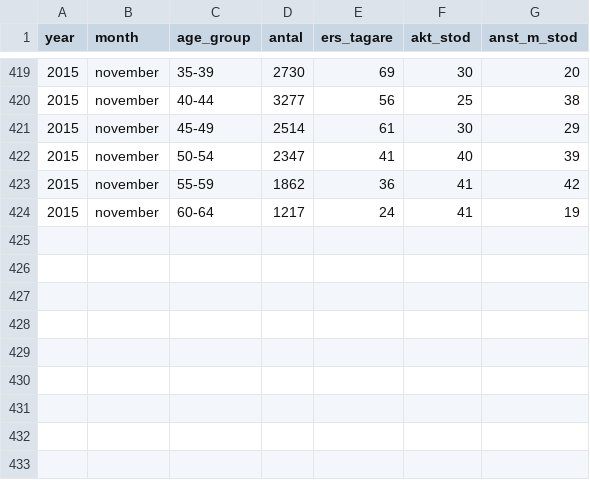
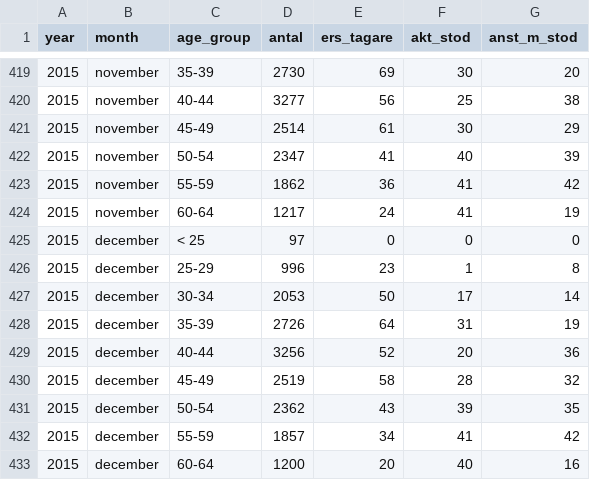
Before and after one commit to MansMeg/DIK_analys, a CSV file: Data/ers_by_age.csv, drawn as a sheet; only a part is shown, gaps mark what is left out; the diff names each change by its address in the sheet, - before the commit and + after, or states it on an @@ line.

```diff
--- a/Data/ers_by_age.csv
+++ b/Data/ers_by_age.csv
+row 425: 2015 | december | < 25 | 97 | 0 | 0 | 0
+row 426: 2015 | december | 25-29 | 996 | 23 | 1 | 8
+row 427: 2015 | december | 30-34 | 2053 | 50 | 17 | 14
+row 428: 2015 | december | 35-39 | 2726 | 64 | 31 | 19
+row 429: 2015 | december | 40-44 | 3256 | 52 | 20 | 36
+row 430: 2015 | december | 45-49 | 2519 | 58 | 28 | 32
+row 431: 2015 | december | 50-54 | 2362 | 43 | 39 | 35
+row 432: 2015 | december | 55-59 | 1857 | 34 | 41 | 42
+row 433: 2015 | december | 60-64 | 1200 | 20 | 40 | 16
```
Also changed, not shown: Data/arb_prgm_a.csv, Data/ers_by_county.csv, 8 other files.
